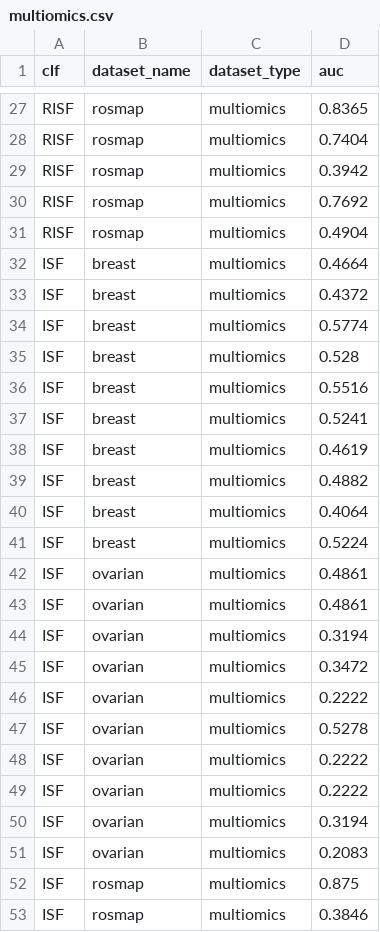
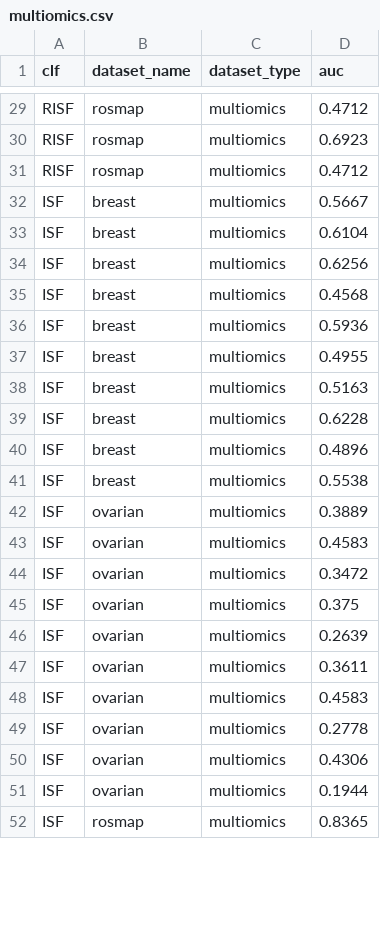
Before and after one commit to SebChw/RSIF, a CSV file: results/experiments/multiomics.csv, drawn as a sheet; only a part is shown, gaps mark what is left out; removed rows and columns are numbered as before the commit, all else as after; the diff covers the shown part only; the diff names each change by its address in the sheet, - before the commit and + after, or states it on an @@ line.

```diff
--- a/results/experiments/multiomics.csv
+++ b/results/experiments/multiomics.csv
-D29 (auc): 0.8365
+D29 (auc): 0.4712
-D30 (auc): 0.7404
+D30 (auc): 0.6923
-D31 (auc): 0.3942
+D31 (auc): 0.4712
-row 30: RISF | rosmap | multiomics | 0.7692
-row 31: RISF | rosmap | multiomics | 0.4904
-D32 (auc): 0.4664
+D32 (auc): 0.5667
-D33 (auc): 0.4372
+D33 (auc): 0.6104
-D34 (auc): 0.5774
+D34 (auc): 0.6256
-D35 (auc): 0.528
+D35 (auc): 0.4568
-D36 (auc): 0.5516
+D36 (auc): 0.5936
-D37 (auc): 0.5241
+D37 (auc): 0.4955
-D38 (auc): 0.4619
+D38 (auc): 0.5163
-D39 (auc): 0.4882
+D39 (auc): 0.6228
-D40 (auc): 0.4064
+D40 (auc): 0.4896
-D41 (auc): 0.5224
+D41 (auc): 0.5538
-D42 (auc): 0.4861
+D42 (auc): 0.3889
-D43 (auc): 0.4861
+D43 (auc): 0.4583
-row 44: ISF | ovarian | multiomics | 0.3194
-D45 (auc): 0.2222
+D45 (auc): 0.375
-D46 (auc): 0.5278
+D46 (auc): 0.2639
-D47 (auc): 0.2222
+D47 (auc): 0.3611
-D48 (auc): 0.2222
+D48 (auc): 0.4583
-D49 (auc): 0.3194
+D49 (auc): 0.2778
-D50 (auc): 0.2083
+D50 (auc): 0.4306
-B51 (dataset_name): rosmap
+B51 (dataset_name): ovarian
-D51 (auc): 0.875
+D51 (auc): 0.1944
-D52 (auc): 0.3846
+D52 (auc): 0.8365
```
Also changed, not shown: 7 added rows, 4 removed rows, 2 moved rows and 25 edited cells elsewhere in this file, results/experiments/binary.csv, results/experiments/graph.csv, 13 other files.
